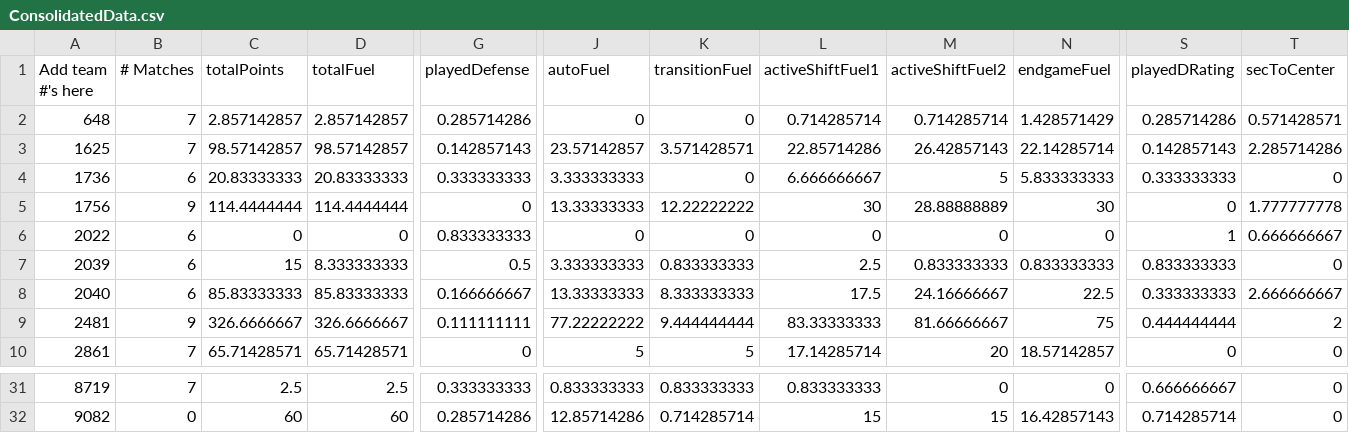
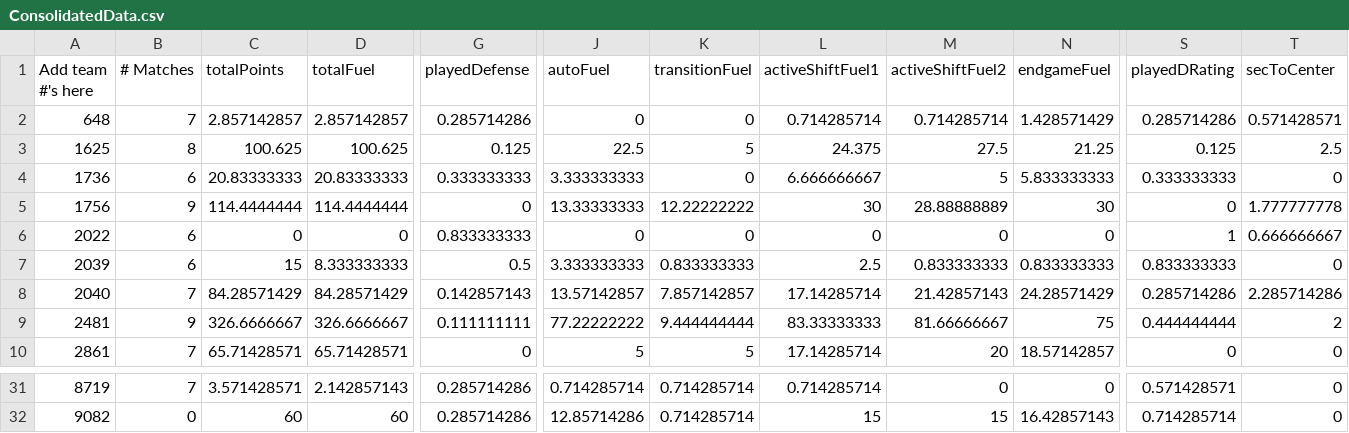
Before and after one commit to btmartin/btmartin.github.io, a CSV file: Scouting/ConsolidatedData.csv, drawn as a sheet; only a part is shown, gaps mark what is left out; the diff covers the shown part only; the diff names each change by its address in the sheet, - before the commit and + after, or states it on an @@ line.

```diff
--- a/Scouting/ConsolidatedData.csv
+++ b/Scouting/ConsolidatedData.csv
-B3 (# Matches): 7
+B3 (# Matches): 8
-C3 (totalPoints): 98.57142857
+C3 (totalPoints): 100.625
-D3 (totalFuel): 98.57142857
+D3 (totalFuel): 100.625
-G3 (playedDefense): 0.142857143
+G3 (playedDefense): 0.125
-J3 (autoFuel): 23.57142857
+J3 (autoFuel): 22.5
-K3 (transitionFuel): 3.571428571
+K3 (transitionFuel): 5
-L3 (activeShiftFuel1): 22.85714286
+L3 (activeShiftFuel1): 24.375
-M3 (activeShiftFuel2): 26.42857143
+M3 (activeShiftFuel2): 27.5
-N3 (endgameFuel): 22.14285714
+N3 (endgameFuel): 21.25
-S3 (playedDRating): 0.142857143
+S3 (playedDRating): 0.125
-T3 (secToCenter): 2.285714286
+T3 (secToCenter): 2.5
-B8 (# Matches): 6
+B8 (# Matches): 7
-C8 (totalPoints): 85.83333333
+C8 (totalPoints): 84.28571429
-D8 (totalFuel): 85.83333333
+D8 (totalFuel): 84.28571429
-G8 (playedDefense): 0.166666667
+G8 (playedDefense): 0.142857143
-J8 (autoFuel): 13.33333333
+J8 (autoFuel): 13.57142857
-K8 (transitionFuel): 8.333333333
+K8 (transitionFuel): 7.857142857
-L8 (activeShiftFuel1): 17.5
+L8 (activeShiftFuel1): 17.14285714
-M8 (activeShiftFuel2): 24.16666667
+M8 (activeShiftFuel2): 21.42857143
-N8 (endgameFuel): 22.5
+N8 (endgameFuel): 24.28571429
-S8 (playedDRating): 0.333333333
+S8 (playedDRating): 0.285714286
-T8 (secToCenter): 2.666666667
+T8 (secToCenter): 2.285714286
-C31 (totalPoints): 2.5
+C31 (totalPoints): 3.571428571
-D31 (totalFuel): 2.5
+D31 (totalFuel): 2.142857143
-G31 (playedDefense): 0.333333333
+G31 (playedDefense): 0.285714286
-J31 (autoFuel): 0.833333333
+J31 (autoFuel): 0.714285714
-K31 (transitionFuel): 0.833333333
+K31 (transitionFuel): 0.714285714
-L31 (activeShiftFuel1): 0.833333333
+L31 (activeShiftFuel1): 0.714285714
-S31 (playedDRating): 0.666666667
+S31 (playedDRating): 0.571428571
```
Also changed, not shown: 29 edited cells elsewhere in this file, Scouting/ScoutingData.csv.
